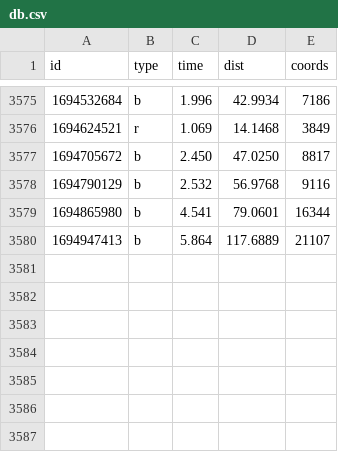
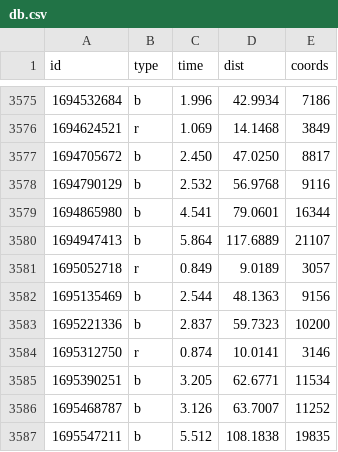
Before and after one commit to ktye/ktye.github.io, a CSV file: db/db.csv, drawn as a sheet; only a part is shown, gaps mark what is left out; the diff names each change by its address in the sheet, - before the commit and + after, or states it on an @@ line.

Commit message:
up

```diff
--- a/db/db.csv
+++ b/db/db.csv
+row 3581: 1695052718 | r | 0.849 | 9.0189 | 3057
+row 3582: 1695135469 | b | 2.544 | 48.1363 | 9156
+row 3583: 1695221336 | b | 2.837 | 59.7323 | 10200
+row 3584: 1695312750 | r | 0.874 | 10.0141 | 3146
+row 3585: 1695390251 | b | 3.205 | 62.6771 | 11534
+row 3586: 1695468787 | b | 3.126 | 63.7007 | 11252
+row 3587: 1695547211 | b | 5.512 | 108.1838 | 19835
```
